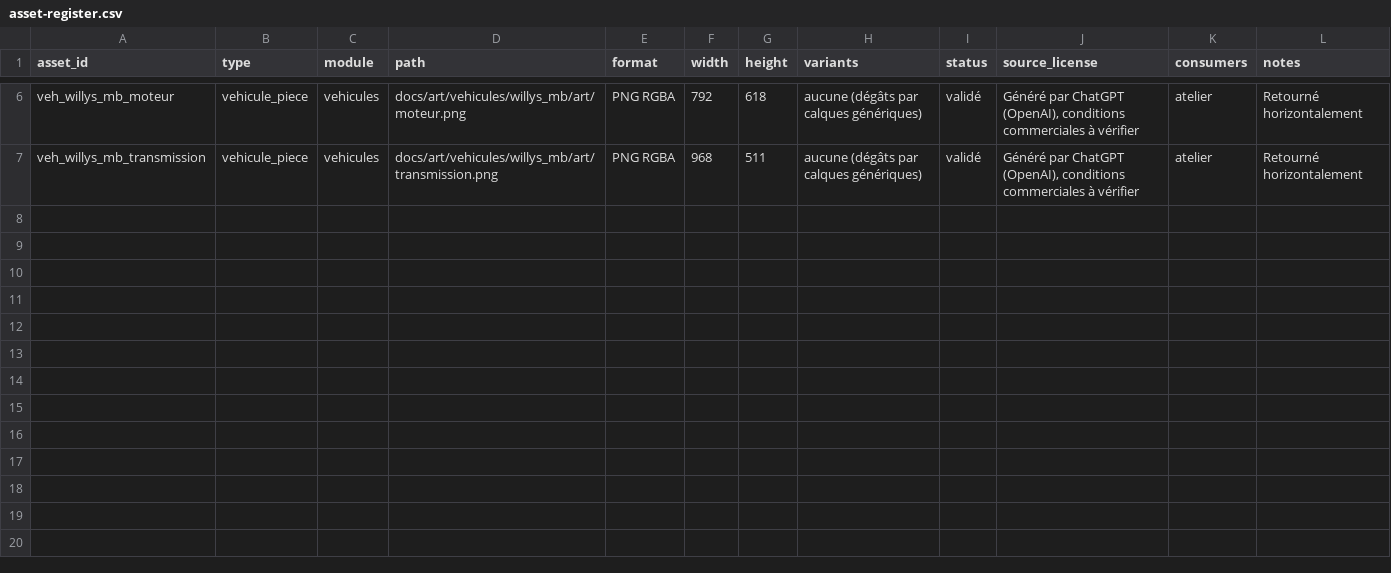
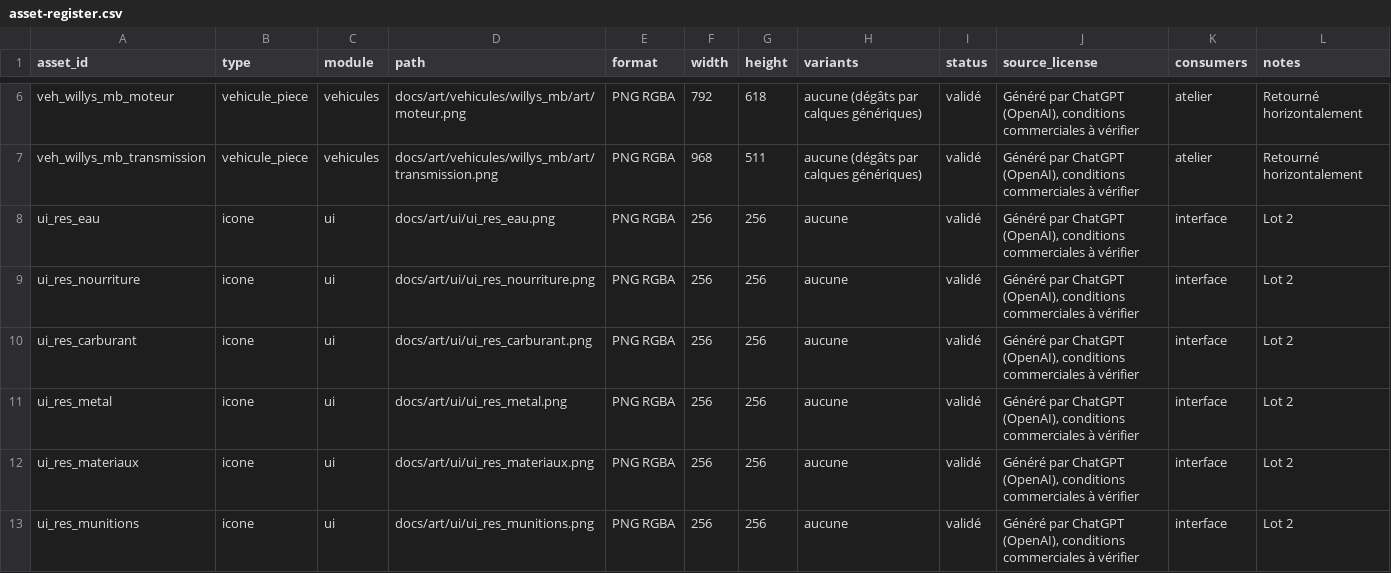
Before and after one commit to mayawok/Folie-mecanique, a CSV file: docs/art/asset-register.csv, drawn as a sheet; only a part is shown, gaps mark what is left out.

```diff
--- a/docs/art/asset-register.csv
+++ b/docs/art/asset-register.csv
@@ -7 +7,7 @@ veh_willys_mb_moteur,vehicule_piece,vehicules,docs/art/vehicules/willys_mb/art/m
 veh_willys_mb_transmission,vehicule_piece,vehicules,docs/art/vehicules/willys_mb/art/transmission.png,PNG RGBA,968,511,aucune (dégâts par calques génériques),validé,"Généré par ChatGPT (OpenAI), conditions commerciales à vérifier",atelier,"Retourné horizontalement"
+ui_res_eau,icone,ui,docs/art/ui/ui_res_eau.png,PNG RGBA,256,256,aucune,validé,"Généré par ChatGPT (OpenAI), conditions commerciales à vérifier",interface,"Lot 2"
+ui_res_nourriture,icone,ui,docs/art/ui/ui_res_nourriture.png,PNG RGBA,256,256,aucune,validé,"Généré par ChatGPT (OpenAI), conditions commerciales à vérifier",interface,"Lot 2"
+ui_res_carburant,icone,ui,docs/art/ui/ui_res_carburant.png,PNG RGBA,256,256,aucune,validé,"Généré par ChatGPT (OpenAI), conditions commerciales à vérifier",interface,"Lot 2"
+ui_res_metal,icone,ui,docs/art/ui/ui_res_metal.png,PNG RGBA,256,256,aucune,validé,"Généré par ChatGPT (OpenAI), conditions commerciales à vérifier",interface,"Lot 2"
+ui_res_materiaux,icone,ui,docs/art/ui/ui_res_materiaux.png,PNG RGBA,256,256,aucune,validé,"Généré par ChatGPT (OpenAI), conditions commerciales à vérifier",interface,"Lot 2"
+ui_res_munitions,icone,ui,docs/art/ui/ui_res_munitions.png,PNG RGBA,256,256,aucune,validé,"Généré par ChatGPT (OpenAI), conditions commerciales à vérifier",interface,"Lot 2"
```
Also changed, not shown: 7 other files.
